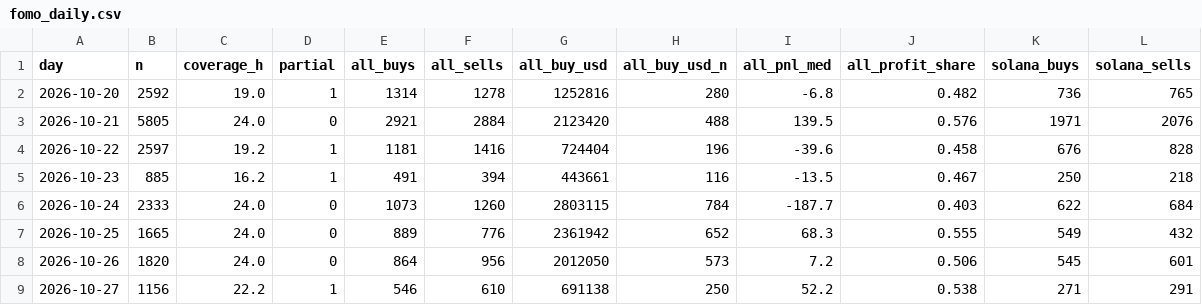
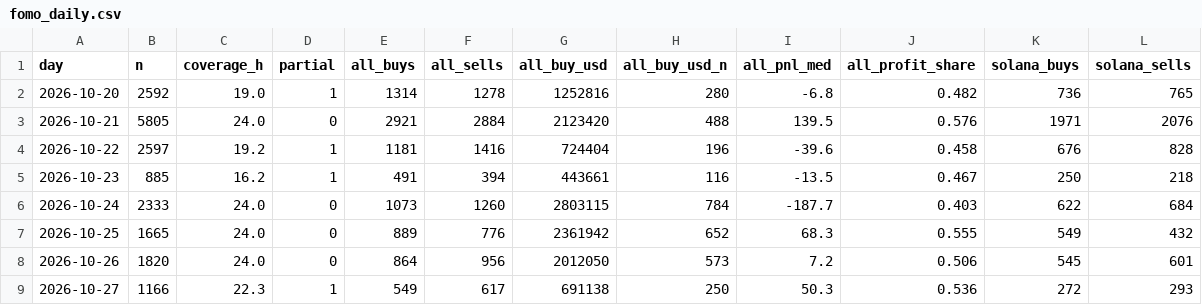
Before and after one commit to tdawg2026/pumpfun-graduations, a CSV file: data/history/fomo_daily.csv, drawn as a sheet; only a part is shown; the diff names each change by its address in the sheet, - before the commit and + after, or states it on an @@ line.

```diff
--- a/data/history/fomo_daily.csv
+++ b/data/history/fomo_daily.csv
-B9 (n): 1156
+B9 (n): 1166
-C9 (coverage_h): 22.2
+C9 (coverage_h): 22.3
-E9 (all_buys): 546
+E9 (all_buys): 549
-F9 (all_sells): 610
+F9 (all_sells): 617
-I9 (all_pnl_med): 52.2
+I9 (all_pnl_med): 50.3
-J9 (all_profit_share): 0.538
+J9 (all_profit_share): 0.536
-K9 (solana_buys): 271
+K9 (solana_buys): 272
-L9 (solana_sells): 291
+L9 (solana_sells): 293
```
Also changed, not shown: 3 other files.
